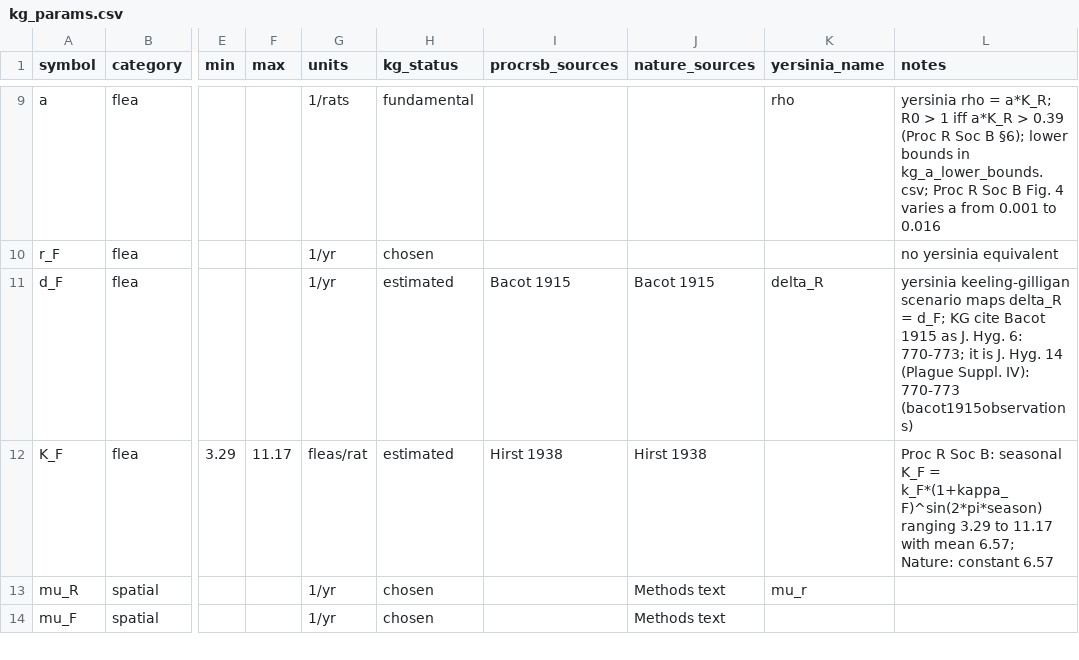
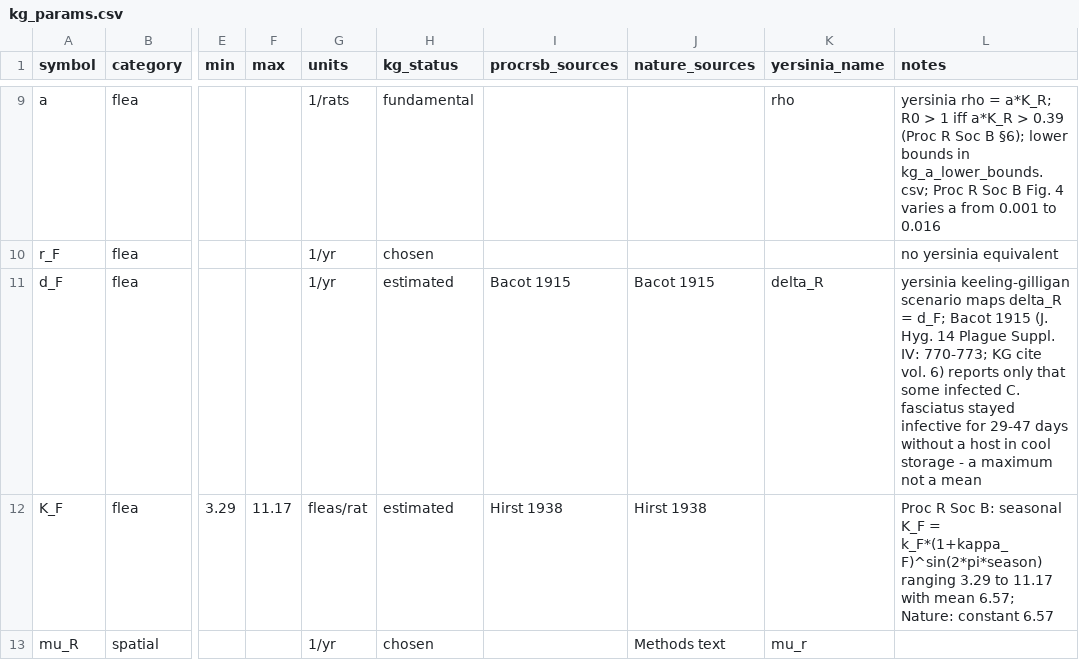
Before and after one commit to bbolker/plague_kg_comp, a CSV file: data/kg_params.csv, drawn as a sheet; only a part is shown, gaps mark what is left out; the shorter side is filled out with more unchanged rows; the diff names each change by its address in the sheet, - before the commit and + after, or states it on an @@ line.

```diff
--- a/data/kg_params.csv
+++ b/data/kg_params.csv
-L11 (notes): …= d_F; KG cite Bacot 1915 as J. Hyg. 6: 770-773; it is J. Hyg. 14 (Plague Suppl. IV): 770-773 (bacot1915observations)
+L11 (notes): …= d_F; Bacot 1915 (J. Hyg. 14 Plague Suppl. IV: 770-773; KG cite vol. 6) reports only that some infected C. fasciatus stayed infective for 29-47 days without a host in cool storage - a maximum not a mean
```
Also changed, not shown: data/params_combined.csv, 6 other files.
